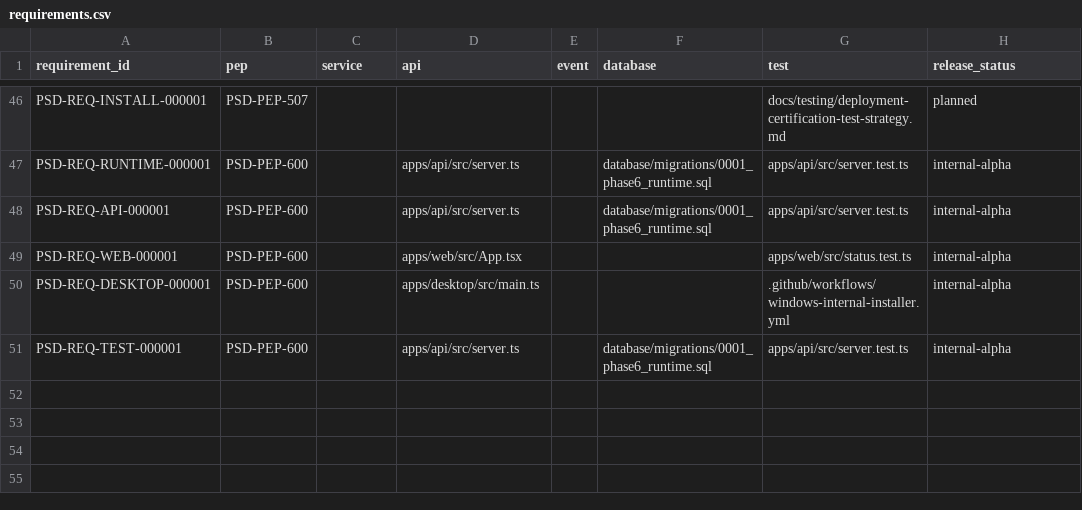
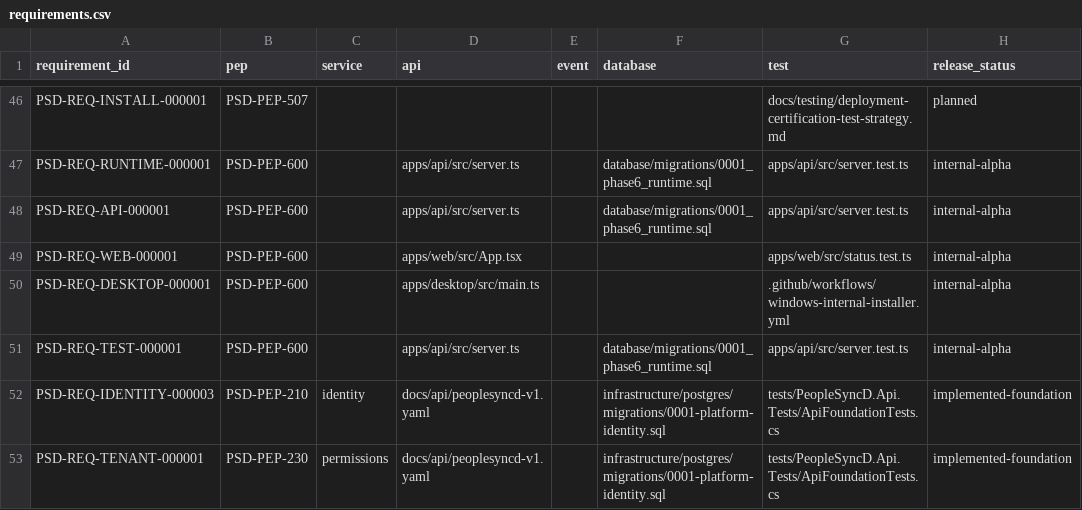
Before and after one commit to deaconjason-stack/PeopleSyncD, a CSV file: docs/traceability/requirements.csv, drawn as a sheet; only a part is shown, gaps mark what is left out.

Commit message:
docs: complete M2.1 security traceability and release evidence

```diff
--- a/docs/traceability/requirements.csv
+++ b/docs/traceability/requirements.csv
@@ -51 +51,3 @@ PSD-REQ-DESKTOP-000001,PSD-PEP-600,,apps/desktop/src/main.ts,,,.github/workflows
 PSD-REQ-TEST-000001,PSD-PEP-600,,apps/api/src/server.ts,,database/migrations/0001_phase6_runtime.sql,apps/api/src/server.test.ts,internal-alpha
+PSD-REQ-IDENTITY-000003,PSD-PEP-210,identity,docs/api/peoplesyncd-v1.yaml,,infrastructure/postgres/migrations/0001-platform-identity.sql,tests/PeopleSyncD.Api.Tests/ApiFoundationTests.cs,implemented-foundation
+PSD-REQ-TENANT-000001,PSD-PEP-230,permissions,docs/api/peoplesyncd-v1.yaml,,infrastructure/postgres/migrations/0001-platform-identity.sql,tests/PeopleSyncD.Api.Tests/ApiFoundationTests.cs,implemented-foundation
```
Also changed, not shown: 10 other files.
